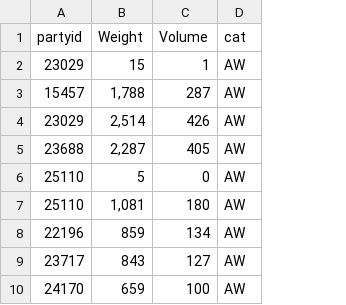
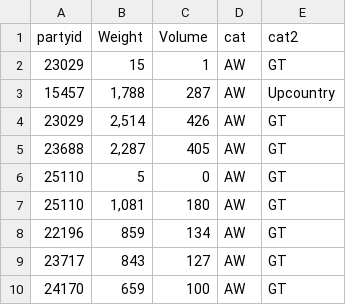
Before and after one commit to sinhautkarsh2014/winter_jsprit, a CSV file: mavenproject2/brittest1.csv, drawn as a sheet; only a part is shown; the diff names each change by its address in the sheet, - before the commit and + after, or states it on an @@ line.

```diff
--- a/mavenproject2/brittest1.csv
+++ b/mavenproject2/brittest1.csv
+column E (cat2), rows 2-10: GT | Upcountry | GT | GT | GT | GT | GT | GT | GT
```
Also changed, not shown: mavenproject2/cdtmatrix.csv, mavenproject2/out.csv, 2 other files.
